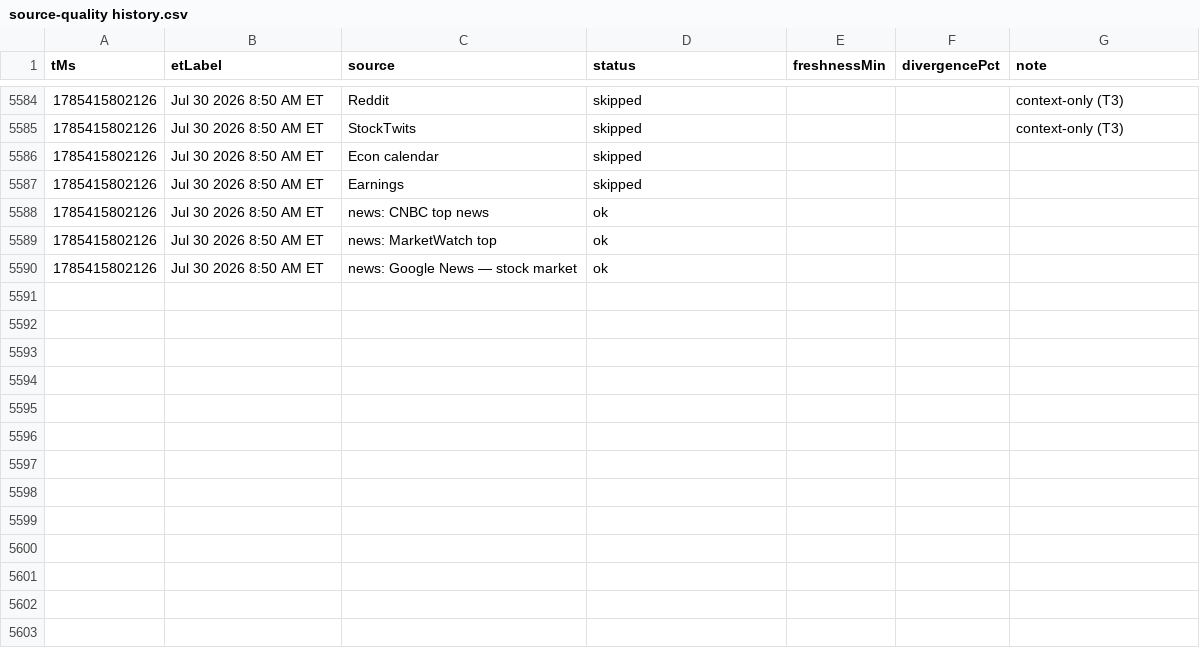
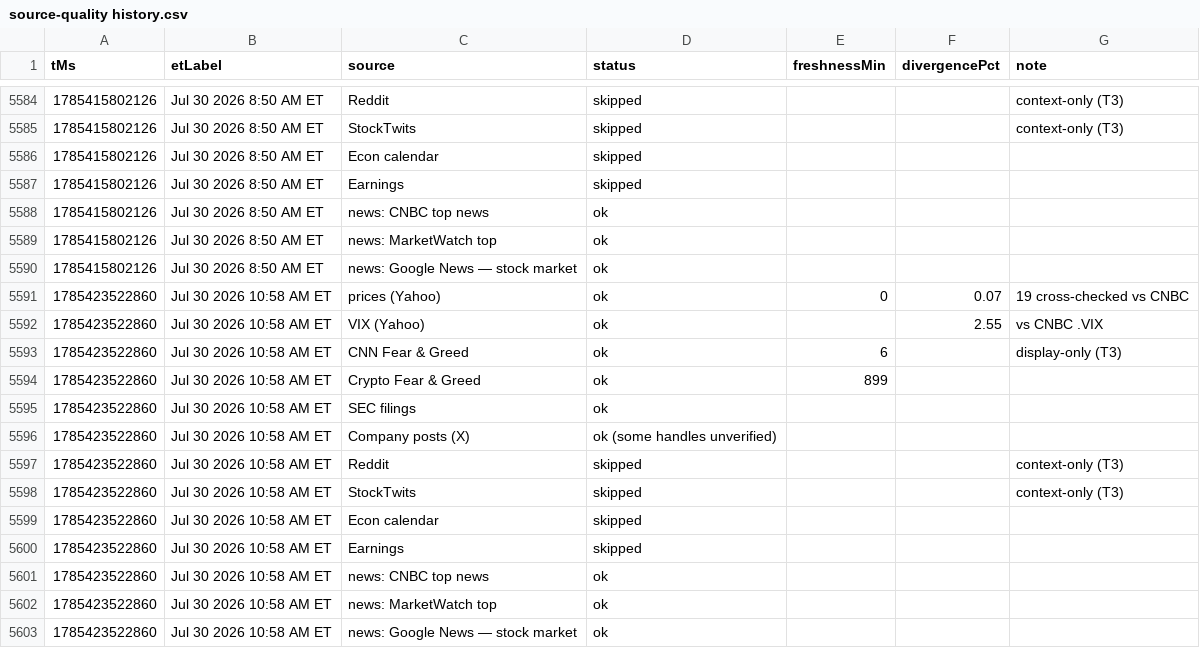
Before and after one commit to Jad-N/Market-Watcher, a CSV file: source-quality history.csv, drawn as a sheet; only a part is shown, gaps mark what is left out.

```diff
--- a/source-quality history.csv
+++ b/source-quality history.csv
@@ -5590 +5590,14 @@ tMs,etLabel,source,status,freshnessMin,divergencePct,note
 1785415802126,Jul 30 2026 8:50 AM ET,news: Google News — stock market,ok,,,
+1785423522860,Jul 30 2026 10:58 AM ET,prices (Yahoo),ok,0,0.07,19 cross-checked vs CNBC
+1785423522860,Jul 30 2026 10:58 AM ET,VIX (Yahoo),ok,,2.55,vs CNBC .VIX
+1785423522860,Jul 30 2026 10:58 AM ET,CNN Fear & Greed,ok,6,,display-only (T3)
+1785423522860,Jul 30 2026 10:58 AM ET,Crypto Fear & Greed,ok,899,,
+1785423522860,Jul 30 2026 10:58 AM ET,SEC filings,ok,,,
+1785423522860,Jul 30 2026 10:58 AM ET,Company posts (X),ok (some handles unverified),,,
+1785423522860,Jul 30 2026 10:58 AM ET,Reddit,skipped,,,context-only (T3)
+1785423522860,Jul 30 2026 10:58 AM ET,StockTwits,skipped,,,context-only (T3)
+1785423522860,Jul 30 2026 10:58 AM ET,Econ calendar,skipped,,,
+1785423522860,Jul 30 2026 10:58 AM ET,Earnings,skipped,,,
+1785423522860,Jul 30 2026 10:58 AM ET,news: CNBC top news,ok,,,
+1785423522860,Jul 30 2026 10:58 AM ET,news: MarketWatch top,ok,,,
+1785423522860,Jul 30 2026 10:58 AM ET,news: Google News — stock market,ok,,,
```
Also changed, not shown: docs/mood-history.csv, regime history.csv, 4 other files.
